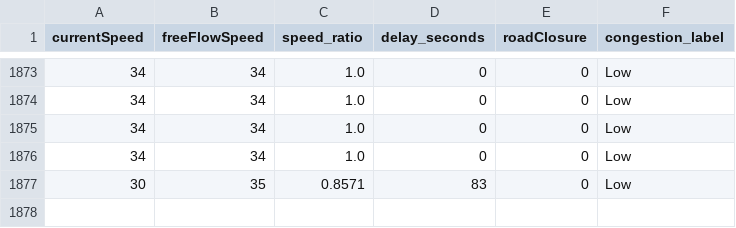
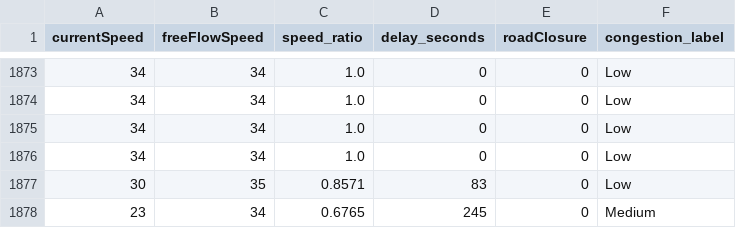
Before and after one commit to angel-2006/traffic-congestion-digital-twin, a CSV file: data/tomtom_training_data.csv, drawn as a sheet; only a part is shown, gaps mark what is left out; the diff names each change by its address in the sheet, - before the commit and + after, or states it on an @@ line.

```diff
--- a/data/tomtom_training_data.csv
+++ b/data/tomtom_training_data.csv
+row 1878: 23 | 34 | 0.6765 | 245 | 0 | Medium
```
Also changed, not shown: data/tomtom_traffic.csv.
